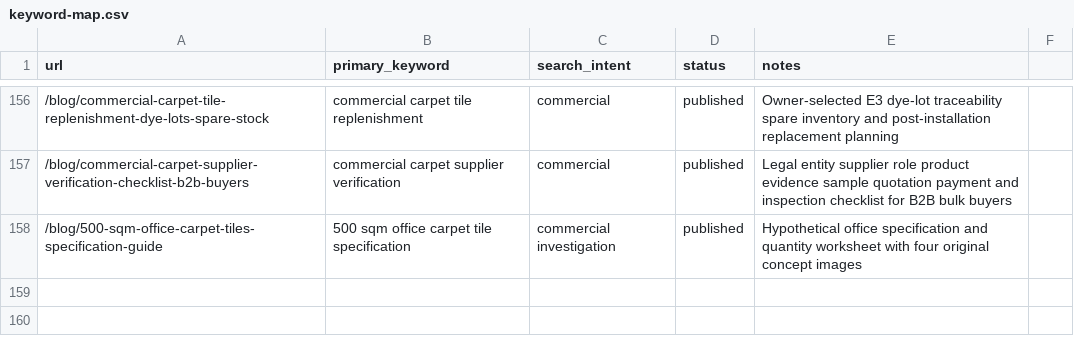
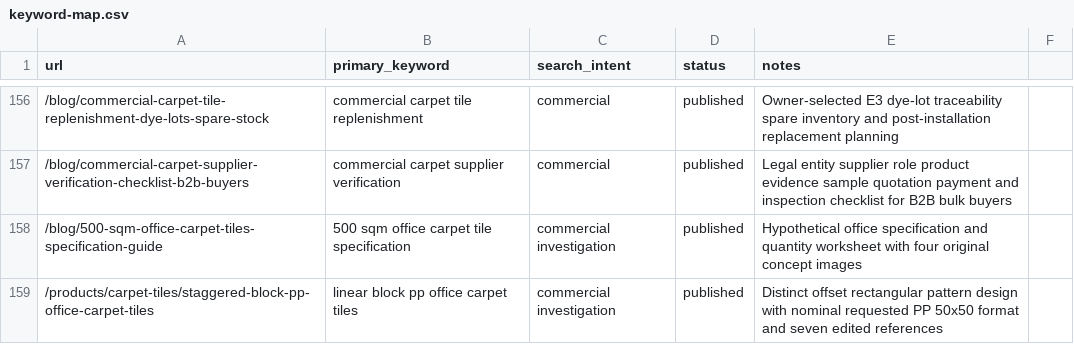
Before and after one commit to HCJJY123/carpet-website, a CSV file: keyword-map.csv, drawn as a sheet; only a part is shown, gaps mark what is left out.

Commit message:
Add linear-block PP office carpet tile product with seven design images

```diff
--- a/keyword-map.csv
+++ b/keyword-map.csv
@@ -158 +158,2 @@ url,primary_keyword,search_intent,status,notes
 /blog/500-sqm-office-carpet-tiles-specification-guide,500 sqm office carpet tile specification,commercial investigation,published,Hypothetical office specification and quantity worksheet with four original concept images
+/products/carpet-tiles/staggered-block-pp-office-carpet-tiles,linear block pp office carpet tiles,commercial investigation,published,Distinct offset rectangular pattern design with nominal requested PP 50x50 format and seven edited references
```
Also changed, not shown: 19 other files.
